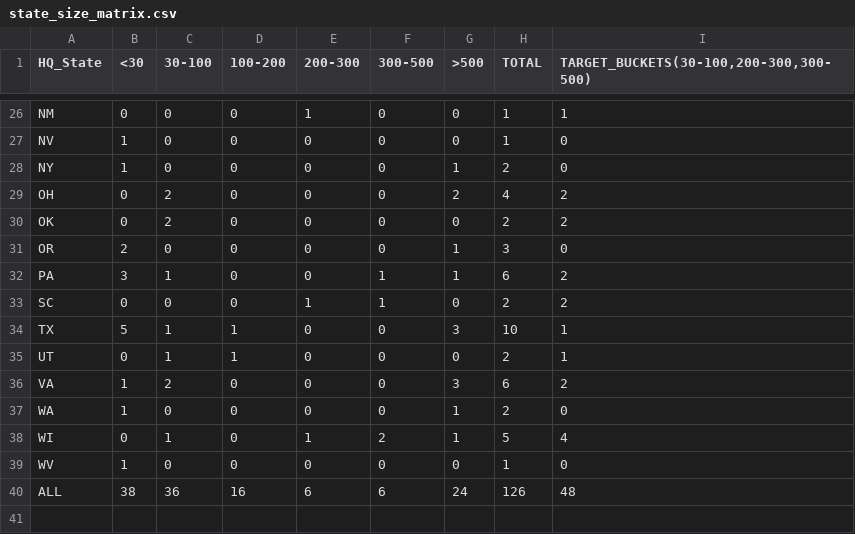
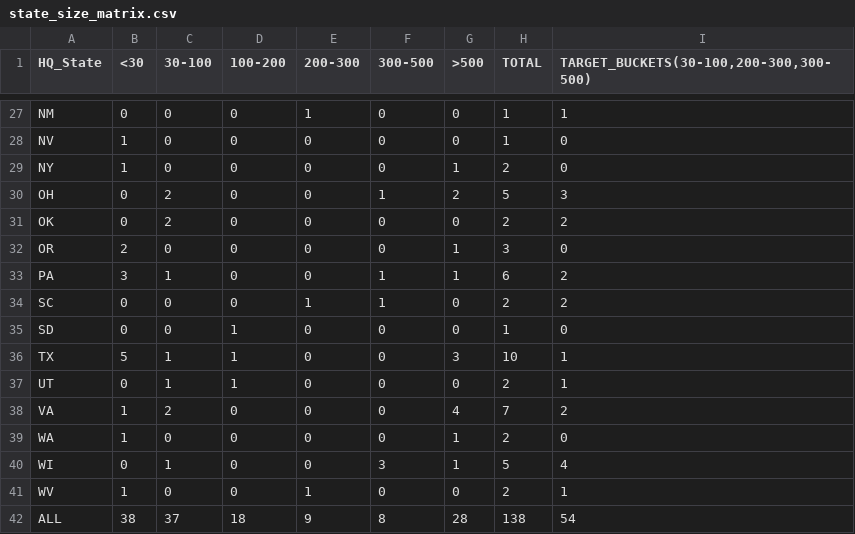
Before and after one commit to ilavrishko-jpg/Gis-point, a CSV file: research/us-mapping-companies/state_size_matrix.csv, drawn as a sheet; only a part is shown, gaps mark what is left out; the diff covers the shown part only.

```diff
--- a/research/us-mapping-companies/state_size_matrix.csv
+++ b/research/us-mapping-companies/state_size_matrix.csv
@@ -28,3 +29,3 @@ NV,1,0,0,0,0,0,1,0
 NY,1,0,0,0,0,1,2,0
-OH,0,2,0,0,0,2,4,2
+OH,0,2,0,0,1,2,5,3
 OK,0,2,0,0,0,0,2,2
@@ -33,8 +34,9 @@ PA,3,1,0,0,1,1,6,2
 SC,0,0,0,1,1,0,2,2
+SD,0,0,1,0,0,0,1,0
 TX,5,1,1,0,0,3,10,1
 UT,0,1,1,0,0,0,2,1
-VA,1,2,0,0,0,3,6,2
+VA,1,2,0,0,0,4,7,2
 WA,1,0,0,0,0,1,2,0
-WI,0,1,0,1,2,1,5,4
-WV,1,0,0,0,0,0,1,0
-ALL,38,36,16,6,6,24,126,48
+WI,0,1,0,0,3,1,5,4
+WV,1,0,0,1,0,0,2,1
+ALL,38,37,18,9,8,28,138,54
```
Also changed, not shown: 1 added row and 18 edited cells elsewhere in this file, research/us-mapping-companies/companies.csv, research/us-mapping-companies/summary_by_category.csv, 6 other files.
